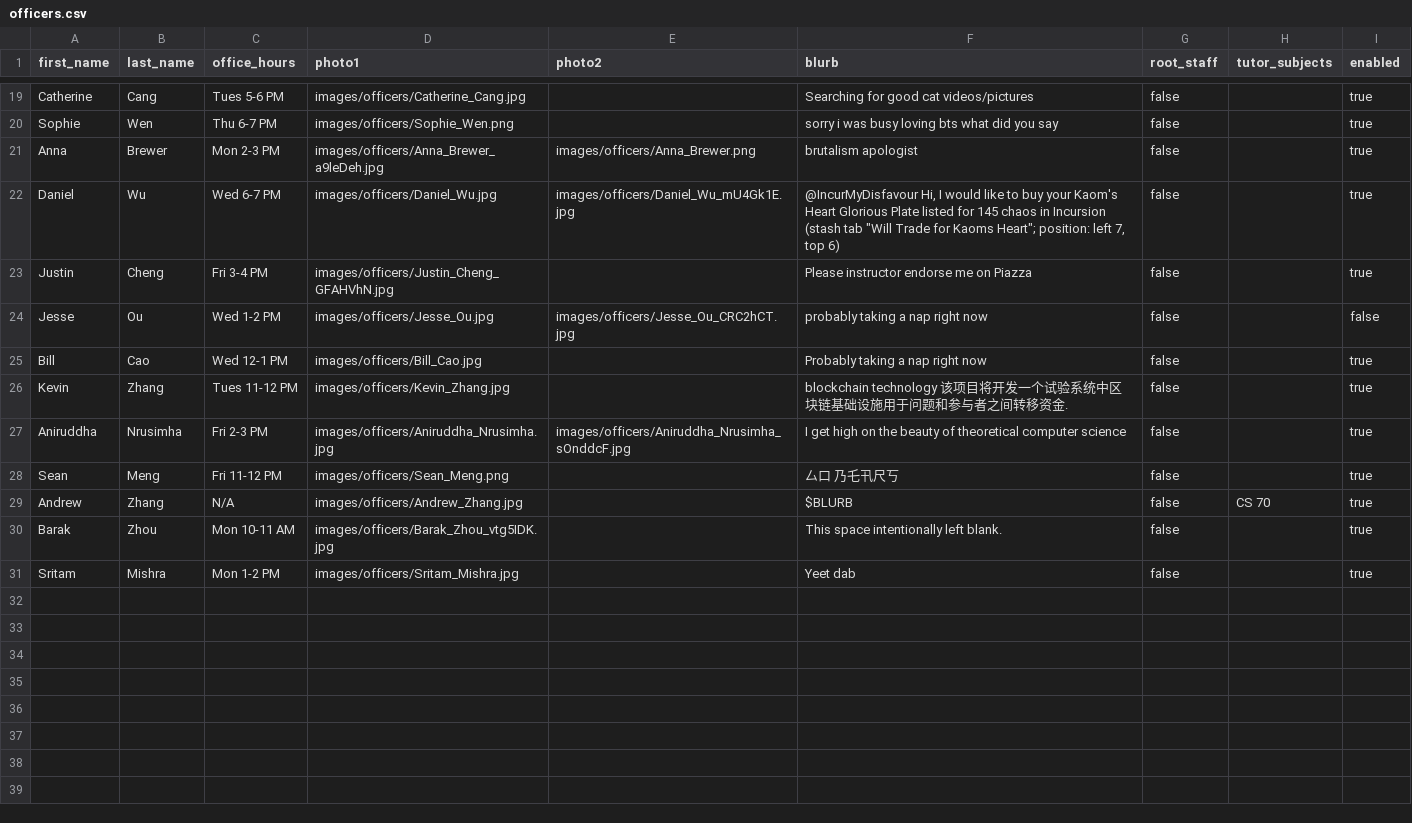
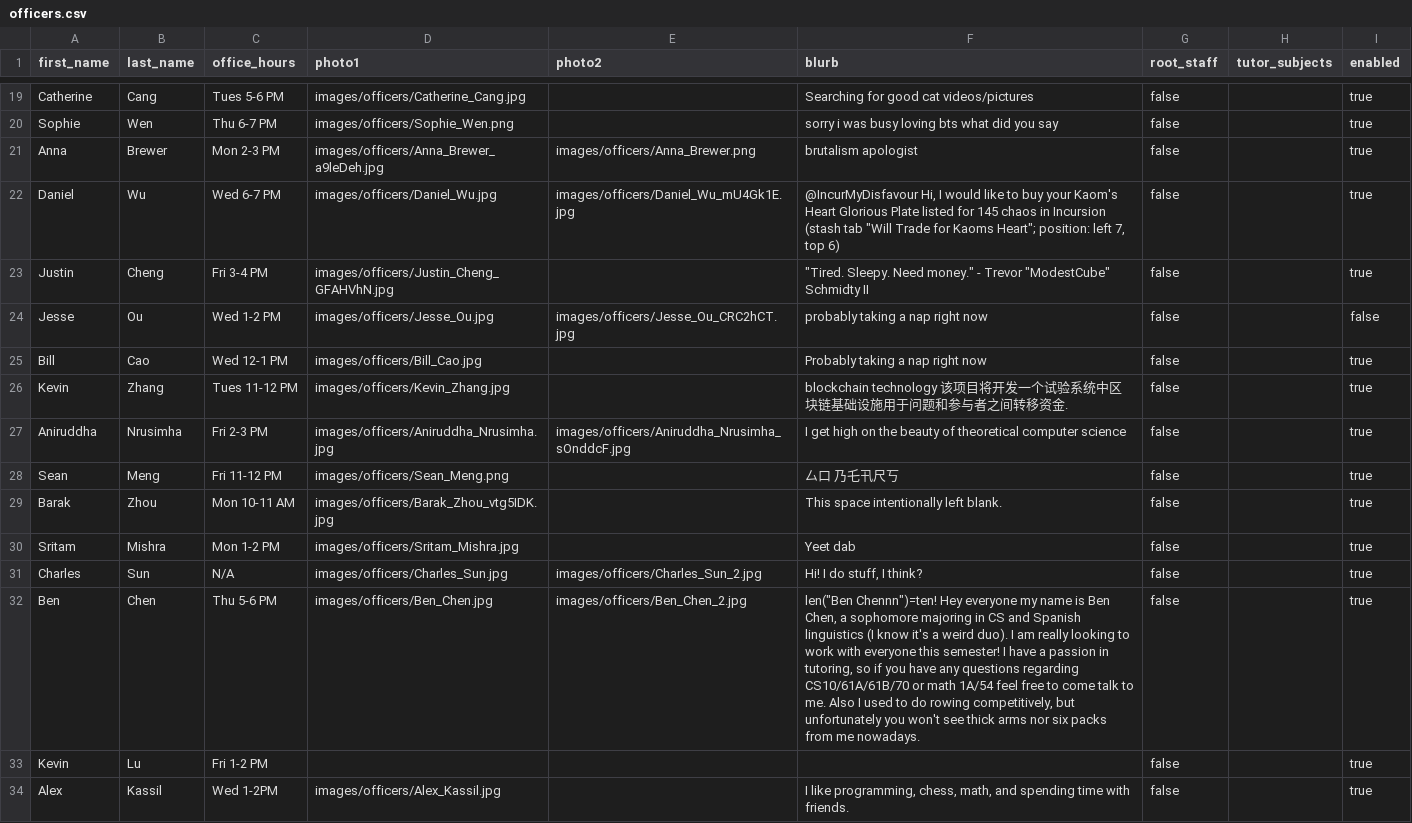
Before and after one commit to CSUA/csua-static-website, a CSV file: _data/officers.csv, drawn as a sheet; only a part is shown, gaps mark what is left out.

Commit message:
Bring officers and pb up to date

```diff
--- a/_data/officers.csv
+++ b/_data/officers.csv
@@ -22,3 +22,3 @@ Anna,Brewer,Mon 2-3 PM,images/officers/Anna_Brewer_a9leDeh.jpg,images/officers/A
 Daniel,Wu,Wed 6-7 PM,images/officers/Daniel_Wu.jpg,images/officers/Daniel_Wu_mU4Gk1E.jpg,"@IncurMyDisfavour Hi, I would like to buy your Kaom's Heart Glorious Plate listed for 145 chaos in Incursion (stash tab ""Will Trade for Kaoms Heart""; position: left 7, top 6)",false,,true
-Justin,Cheng,Fri 3-4 PM,images/officers/Justin_Cheng_GFAHVhN.jpg,,Please instructor endorse me on Piazza,false,,true
+Justin,Cheng,Fri 3-4 PM,images/officers/Justin_Cheng_GFAHVhN.jpg,,"""Tired. Sleepy. Need money."" - Trevor ""ModestCube"" Schmidty II",false,,true
 Jesse,Ou,Wed 1-2 PM,images/officers/Jesse_Ou.jpg,images/officers/Jesse_Ou_CRC2hCT.jpg,probably taking a nap right now,false,,false
@@ -28,4 +28,7 @@ Aniruddha,Nrusimha,Fri 2-3 PM,images/officers/Aniruddha_Nrusimha.jpg,images/offi
 Sean,Meng,Fri 11-12 PM,images/officers/Sean_Meng.png,,厶口  乃乇卂尺丂,false,,true
-Andrew,Zhang,N/A,images/officers/Andrew_Zhang.jpg,,$BLURB,false,CS 70,true
 Barak,Zhou,Mon 10-11 AM,images/officers/Barak_Zhou_vtg5IDK.jpg,,This space intentionally left blank.,false,,true
 Sritam,Mishra,Mon 1-2 PM,images/officers/Sritam_Mishra.jpg,,Yeet dab,false,,true
+Charles,Sun,N/A,images/officers/Charles_Sun.jpg,images/officers/Charles_Sun_2.jpg,"Hi! I do stuff, I think?",false,,true
+Ben,Chen,Thu 5-6 PM,images/officers/Ben_Chen.jpg,images/officers/Ben_Chen_2.jpg,"len(""Ben Chennn"")=ten!  Hey everyone my name is Ben Chen, a sophomore majoring in CS and Spanish linguistics (I know it's a weird duo). I am really looking to work with everyone this semester! I have a passion in tutoring, so if you have any questions regarding CS10/61A/61B/70 or math 1A/54 feel free to come talk to me.  Also I used to do rowing competitively, but unfortunately you won't see thick arms nor six packs from me nowadays.",false,,true
+Kevin,Lu,Fri 1-2 PM,,,,false,,true
+Alex,Kassil,Wed 1-2PM,images/officers/Alex_Kassil.jpg,,"I like programming, chess, math, and spending time with friends.",false,,true
```
Also changed, not shown: _data/pb.csv.
